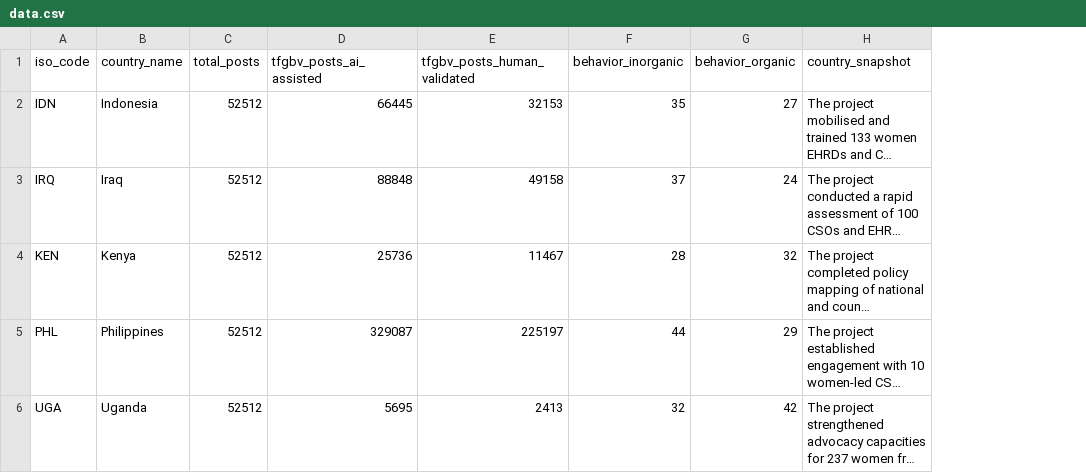
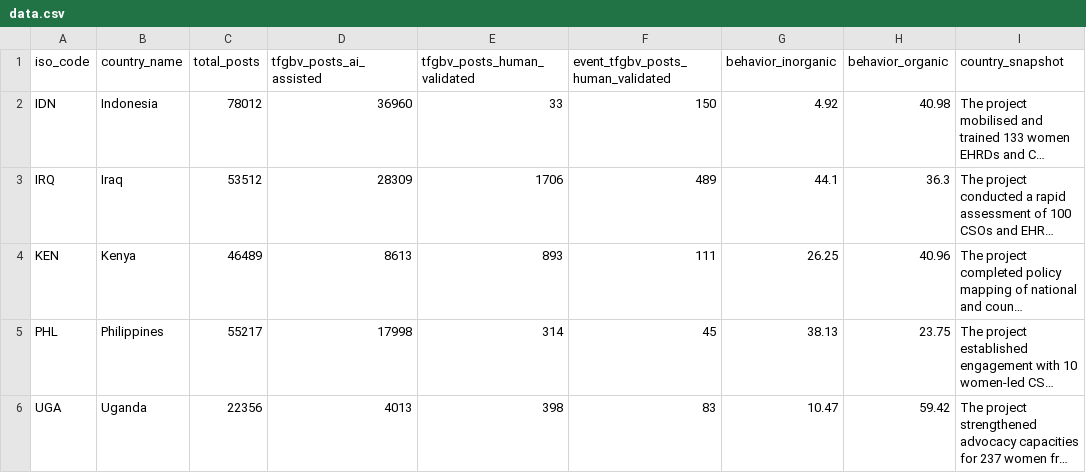
Before and after one commit to UNDP-Data/dv-emonitor-dashboard, a CSV file: public/data/defenders/data.csv, drawn as a sheet; long unchanged cells end in …; addresses are those after the commit; the diff names each change by its address in the sheet, - before the commit and + after, or states it on an @@ line.

Commit message:
Code clean up + data update + folder updates

```diff
--- a/public/data/defenders/data.csv
+++ b/public/data/defenders/data.csv
+column F, rows 1-6: event_tfgbv_posts_human_validated | 150 | 489 | 111 | 45 | 83
-C2 (total_posts): 52512
+C2 (total_posts): 78012
-D2 (tfgbv_posts_ai_assisted): 66445
+D2 (tfgbv_posts_ai_assisted): 36960
-E2 (tfgbv_posts_human_validated): 32153
+E2 (tfgbv_posts_human_validated): 33
-G2 (behavior_inorganic): 35
+G2 (behavior_inorganic): 4.92
-H2 (behavior_organic): 27
+H2 (behavior_organic): 40.98
-C3 (total_posts): 52512
+C3 (total_posts): 53512
-D3 (tfgbv_posts_ai_assisted): 88848
+D3 (tfgbv_posts_ai_assisted): 28309
-E3 (tfgbv_posts_human_validated): 49158
+E3 (tfgbv_posts_human_validated): 1706
-G3 (behavior_inorganic): 37
+G3 (behavior_inorganic): 44.1
-H3 (behavior_organic): 24
+H3 (behavior_organic): 36.3
-C4 (total_posts): 52512
+C4 (total_posts): 46489
-D4 (tfgbv_posts_ai_assisted): 25736
+D4 (tfgbv_posts_ai_assisted): 8613
-E4 (tfgbv_posts_human_validated): 11467
+E4 (tfgbv_posts_human_validated): 893
-G4 (behavior_inorganic): 28
+G4 (behavior_inorganic): 26.25
-H4 (behavior_organic): 32
+H4 (behavior_organic): 40.96
-C5 (total_posts): 52512
+C5 (total_posts): 55217
-D5 (tfgbv_posts_ai_assisted): 329087
+D5 (tfgbv_posts_ai_assisted): 17998
-E5 (tfgbv_posts_human_validated): 225197
+E5 (tfgbv_posts_human_validated): 314
-G5 (behavior_inorganic): 44
+G5 (behavior_inorganic): 38.13
-H5 (behavior_organic): 29
+H5 (behavior_organic): 23.75
-C6 (total_posts): 52512
+C6 (total_posts): 22356
-D6 (tfgbv_posts_ai_assisted): 5695
+D6 (tfgbv_posts_ai_assisted): 4013
-E6 (tfgbv_posts_human_validated): 2413
+E6 (tfgbv_posts_human_validated): 398
-G6 (behavior_inorganic): 32
+G6 (behavior_inorganic): 10.47
-H6 (behavior_organic): 42
+H6 (behavior_organic): 59.42
```
Also changed, not shown: 16 other files.
